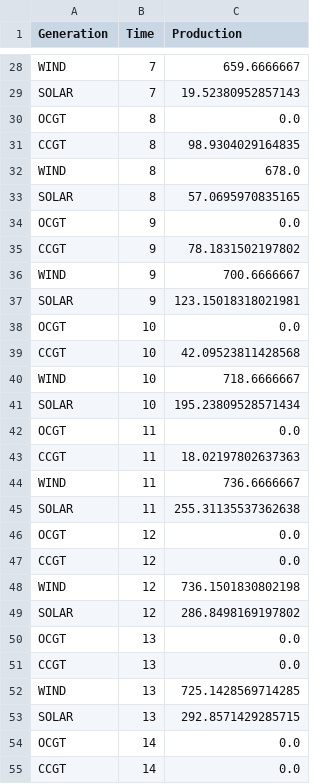
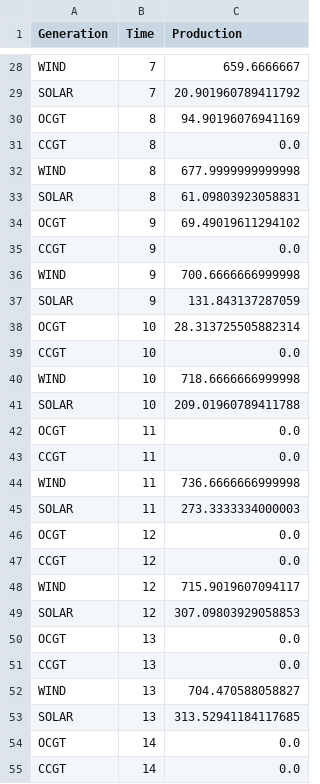
Before and after one commit to tarskul/JuliaStudyGroup, a CSV file: JuMP_Diego/outputs/oGEP_production.csv, drawn as a sheet; only a part is shown, gaps mark what is left out; the diff covers the shown part only; the diff names each change by its address in the sheet, - before the commit and + after, or states it on an @@ line.

```diff
--- a/JuMP_Diego/outputs/oGEP_production.csv
+++ b/JuMP_Diego/outputs/oGEP_production.csv
-C29 (Production): 19.52380952857143
+C29 (Production): 20.901960789411792
-C30 (Production): 0.0
+C30 (Production): 94.90196076941169
-C31 (Production): 98.9304029164835
+C31 (Production): 0.0
-C32 (Production): 678.0
+C32 (Production): 677.9999999999998
-C33 (Production): 57.0695970835165
+C33 (Production): 61.09803923058831
-C34 (Production): 0.0
+C34 (Production): 69.49019611294102
-C35 (Production): 78.1831502197802
+C35 (Production): 0.0
-C36 (Production): 700.6666667
+C36 (Production): 700.6666666999998
-C37 (Production): 123.15018318021981
+C37 (Production): 131.843137287059
-C38 (Production): 0.0
+C38 (Production): 28.313725505882314
-C39 (Production): 42.09523811428568
+C39 (Production): 0.0
-C40 (Production): 718.6666667
+C40 (Production): 718.6666666999998
-C41 (Production): 195.23809528571434
+C41 (Production): 209.01960789411788
-C43 (Production): 18.02197802637363
+C43 (Production): 0.0
-C44 (Production): 736.6666667
+C44 (Production): 736.6666666999998
-C45 (Production): 255.31135537362638
+C45 (Production): 273.3333334000003
-C48 (Production): 736.1501830802198
+C48 (Production): 715.9019607094117
-C49 (Production): 286.8498169197802
+C49 (Production): 307.09803929058853
-C52 (Production): 725.1428569714285
+C52 (Production): 704.470588058827
-C53 (Production): 292.8571429285715
+C53 (Production): 313.52941184117685
```
Also changed, not shown: 58 edited cells elsewhere in this file, JuMP_Diego/inputs/iGEP_data_generation.csv, JuMP_Diego/outputs/oGEP_price.csv, 13 other files.
